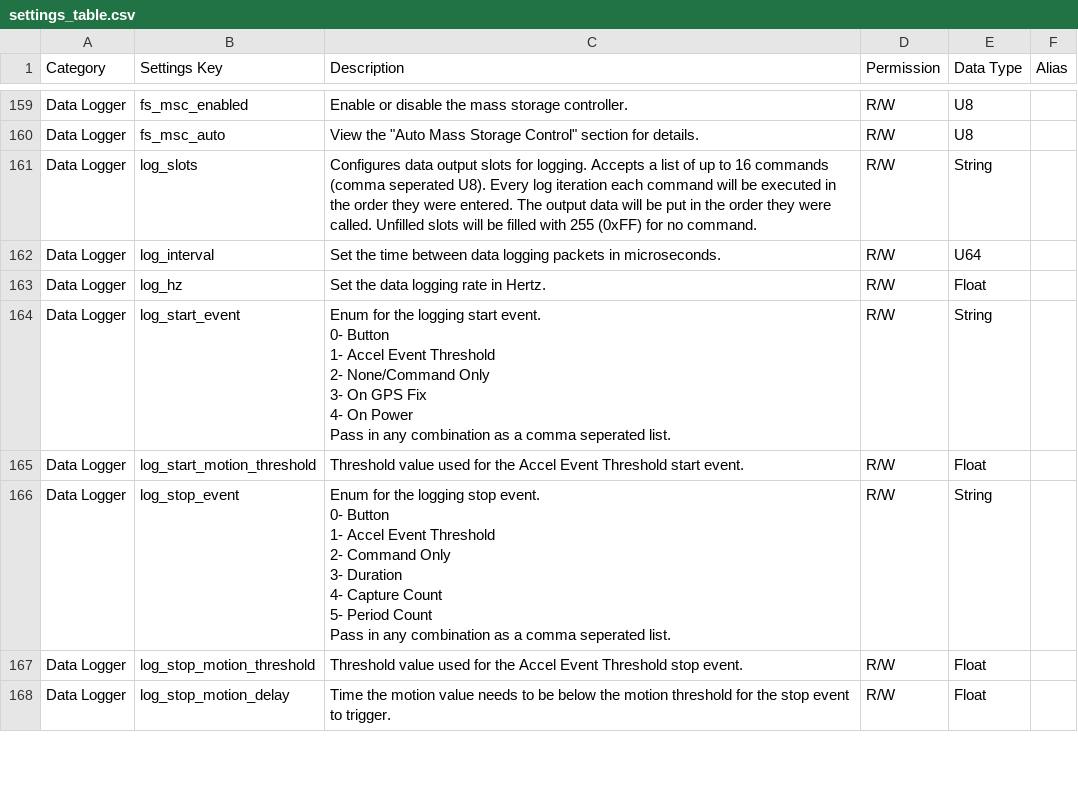
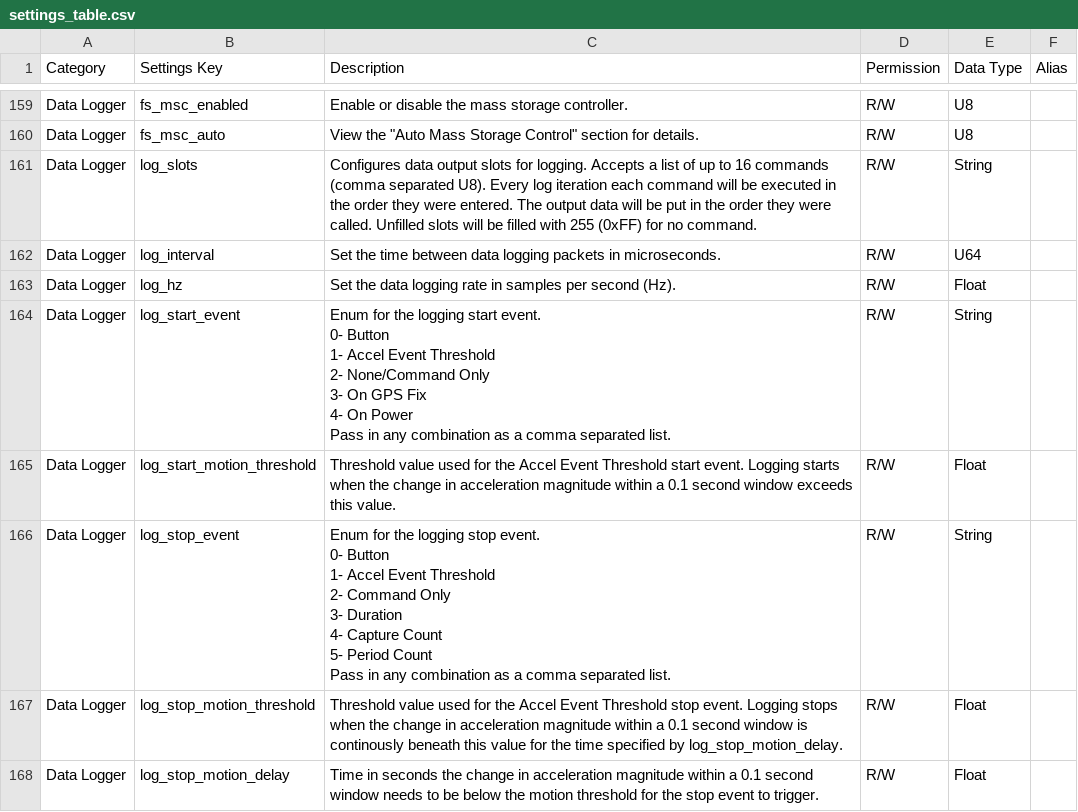
Before and after one commit to YostLabs/3SpaceSuite-Python, a CSV file: resources/documentation/settings_table.csv, drawn as a sheet; only a part is shown, gaps mark what is left out; the diff covers the shown part only.

Commit message:
Updated settings table

```diff
--- a/resources/documentation/settings_table.csv
+++ b/resources/documentation/settings_table.csv
@@ -314,24 +328,24 @@ Data Logger,fs_msc_enabled,Enable or disable the mass storage controller.,R/W,U8
 Data Logger,fs_msc_auto,"View the ""Auto Mass Storage Control"" section for details.",R/W,U8,
-Data Logger,log_slots,Configures data output slots for logging. Accepts a list of up to 16 commands (comma seperated U8). Every log iteration each command will be executed in the order they were entered. The output data will be put in the order they were called. Unfilled slots will be filled with 255 (0xFF)  for no command.,R/W,String,
+Data Logger,log_slots,Configures data output slots for logging. Accepts a list of up to 16 commands (comma separated U8). Every log iteration each command will be executed in the order they were entered. The output data will be put in the order they were called. Unfilled slots will be filled with 255 (0xFF)  for no command.,R/W,String,
 Data Logger,log_interval,Set the time between data logging packets in microseconds.,R/W,U64,
-Data Logger,log_hz,Set the data logging rate in Hertz.,R/W,Float,
-Data Logger,log_start_event,"Enum for the logging start event.
-0- Button
-1- Accel Event Threshold
-2- None/Command Only
-3- On GPS Fix
-4- On Power
-
-Pass in any combination as a comma seperated list.",R/W,String,
-Data Logger,log_start_motion_threshold,Threshold value used for the Accel Event Threshold start event.,R/W,Float,
-Data Logger,log_stop_event,"Enum for the logging stop event.
-0- Button
-1- Accel Event Threshold
-2- Command Only
-3- Duration
-4- Capture Count
-5- Period Count
-
-Pass in any combination as a comma seperated list.",R/W,String,
-Data Logger,log_stop_motion_threshold,Threshold value used for the Accel Event Threshold stop event.,R/W,Float,
-Data Logger,log_stop_motion_delay,Time the motion value needs to be below the motion threshold for the stop event to trigger.,R/W,Float,
+Data Logger,log_hz,Set the data logging rate in samples per second (Hz).,R/W,Float,
+Data Logger,log_start_event,"Enum for the logging start event.
+0- Button
+1- Accel Event Threshold
+2- None/Command Only
+3- On GPS Fix
+4- On Power
+
+Pass in any combination as a comma separated list.",R/W,String,
+Data Logger,log_start_motion_threshold,Threshold value used for the Accel Event Threshold start event. Logging starts when the change in acceleration magnitude within a 0.1 second window exceeds this value.,R/W,Float,
+Data Logger,log_stop_event,"Enum for the logging stop event.
+0- Button
+1- Accel Event Threshold
+2- Command Only
+3- Duration
+4- Capture Count
+5- Period Count
+
+Pass in any combination as a comma separated list.",R/W,String,
+Data Logger,log_stop_motion_threshold,Threshold value used for the Accel Event Threshold stop event. Logging stops when the change in acceleration magnitude within a 0.1 second window is continously beneath this value for the time specified by log_stop_motion_delay.,R/W,Float,
+Data Logger,log_stop_motion_delay,Time in seconds the change in acceleration magnitude within a 0.1 second window needs to be below the motion threshold for the stop event to trigger.,R/W,Float,
```
Also changed, not shown: 20 edited cells elsewhere in this file.
